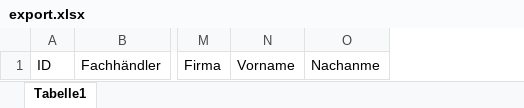
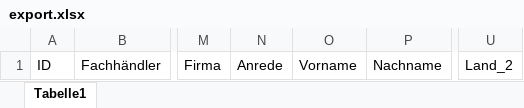
Before and after one commit to c1969/mailing, an Excel workbook: appdata/static/export/export.xlsx, sheet Tabelle1, drawn as a sheet; only a part is shown, gaps mark what is left out; values as stored, in another font and other column widths than the file's, no borders; removed rows and columns are numbered as before the commit, all else as after; the diff names each change by its address in the sheet, - before the commit and + after, or states it on an @@ line.

Commit message:
Modified data export

```diff
--- a/appdata/static/export/export.xlsx (sheet Tabelle1)
+++ b/appdata/static/export/export.xlsx (sheet Tabelle1)
+column N, row 1: Anrede
-column O, row 1: Nachanme
+column P, row 1: Nachname
+column U, row 1: Land_2
```
Also changed, not shown: 1 other file.
